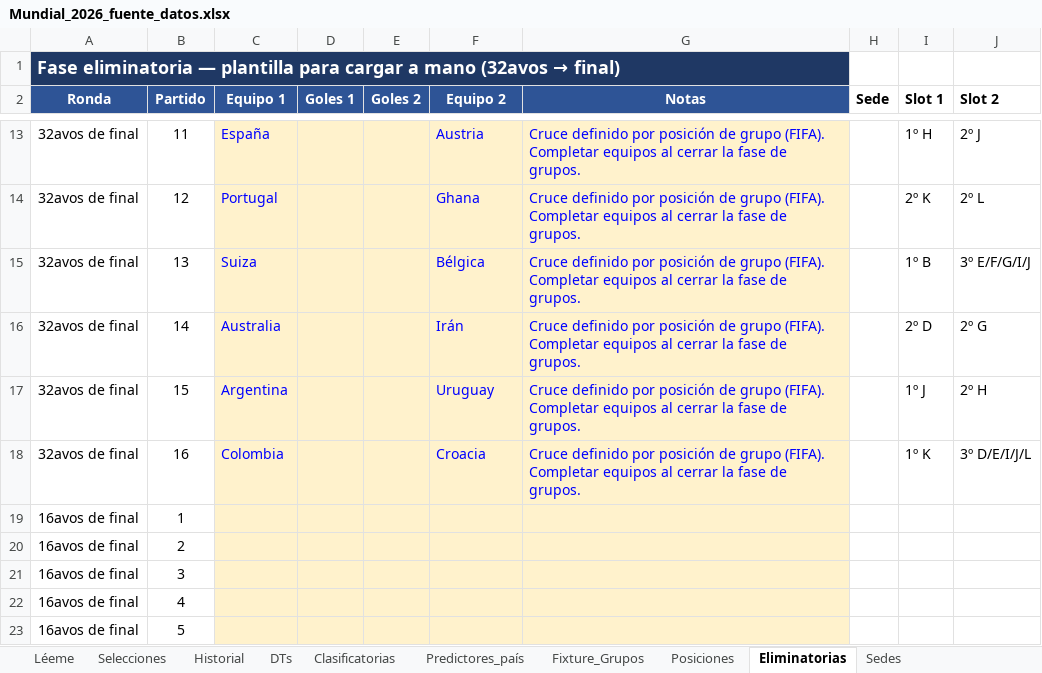
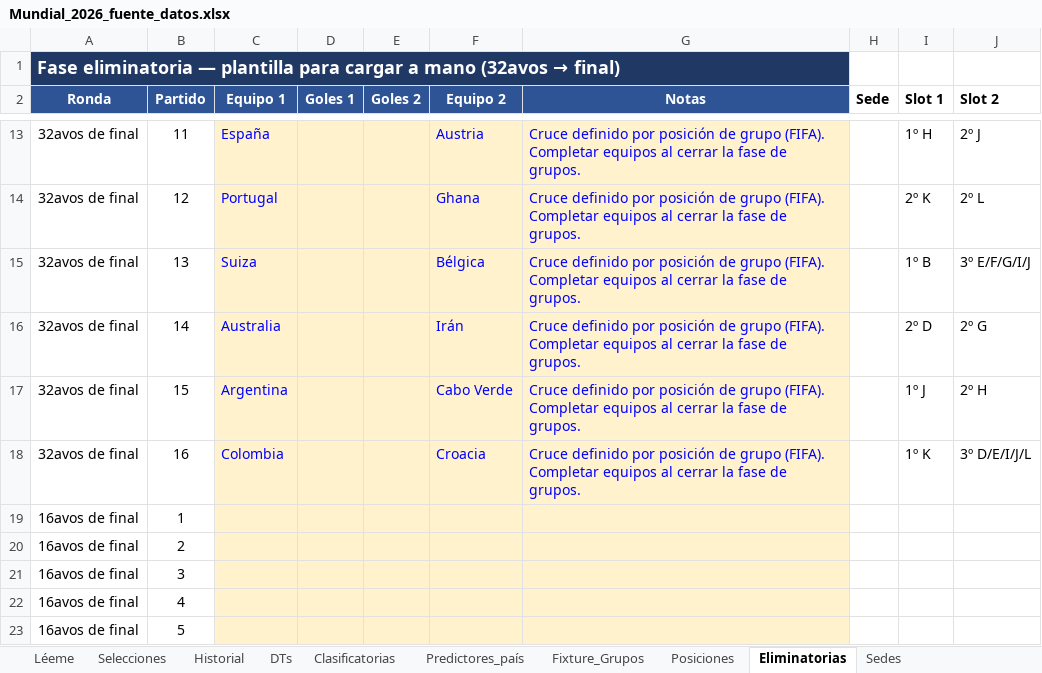
Before and after one commit to santiagoriverti/ML_prediccion_mundial2026, an Excel workbook: Mundial_2026_fuente_datos.xlsx, sheet Eliminatorias, drawn as a sheet; only a part is shown, gaps mark what is left out; values as stored, in another font and other column widths than the file's, no borders; charts and pictures not drawn; the diff names each change by its address in the sheet, - before the commit and + after, or states it on an @@ line.

```diff
--- a/Mundial_2026_fuente_datos.xlsx (sheet Eliminatorias)
+++ b/Mundial_2026_fuente_datos.xlsx (sheet Eliminatorias)
-F17 (Equipo 2): Uruguay
+F17 (Equipo 2): Cabo Verde
```
Also changed, not shown: sheet Posiciones, sheet Fixture_Grupos, charts or pictures.
